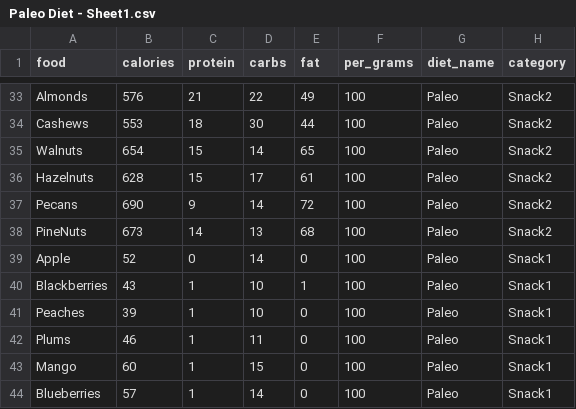
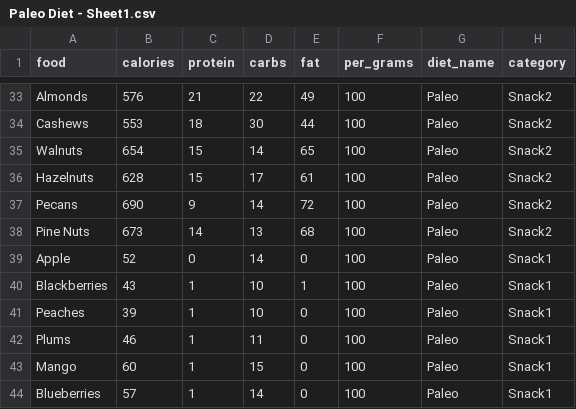
Before and after one commit to MattMcLennan/myPersonalFitnessTrainer, a CSV file: Paleo Diet - Sheet1.csv, drawn as a sheet; only a part is shown, gaps mark what is left out; the diff covers the shown part only.

```diff
--- a/Paleo Diet - Sheet1.csv
+++ b/Paleo Diet - Sheet1.csv
@@ -37,3 +37,3 @@ Hazelnuts,628,15,17,61,100,Paleo,Snack2
 Pecans,690,9,14,72,100,Paleo,Snack2
-PineNuts,673,14,13,68,100,Paleo,Snack2
+Pine Nuts,673,14,13,68,100,Paleo,Snack2
 Apple,52,0,14,0,100,Paleo,Snack1
```
Also changed, not shown: 11 edited cells elsewhere in this file, 2 other files.
